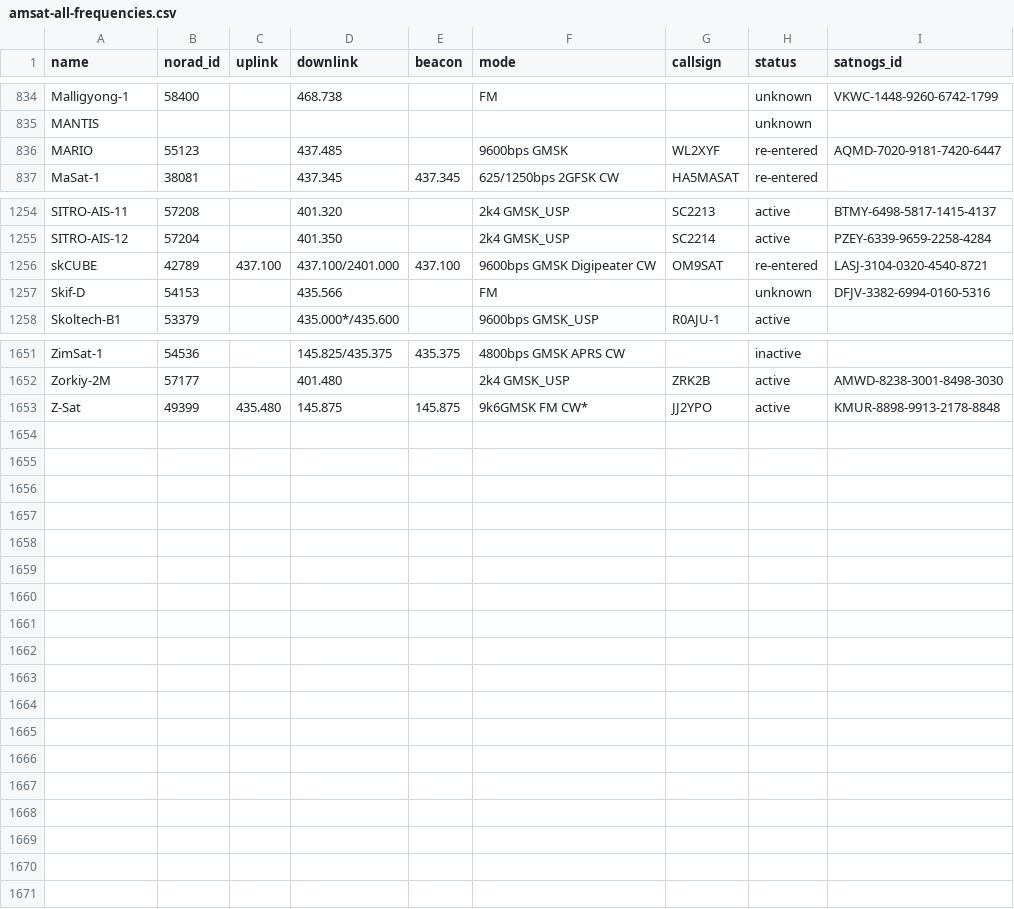
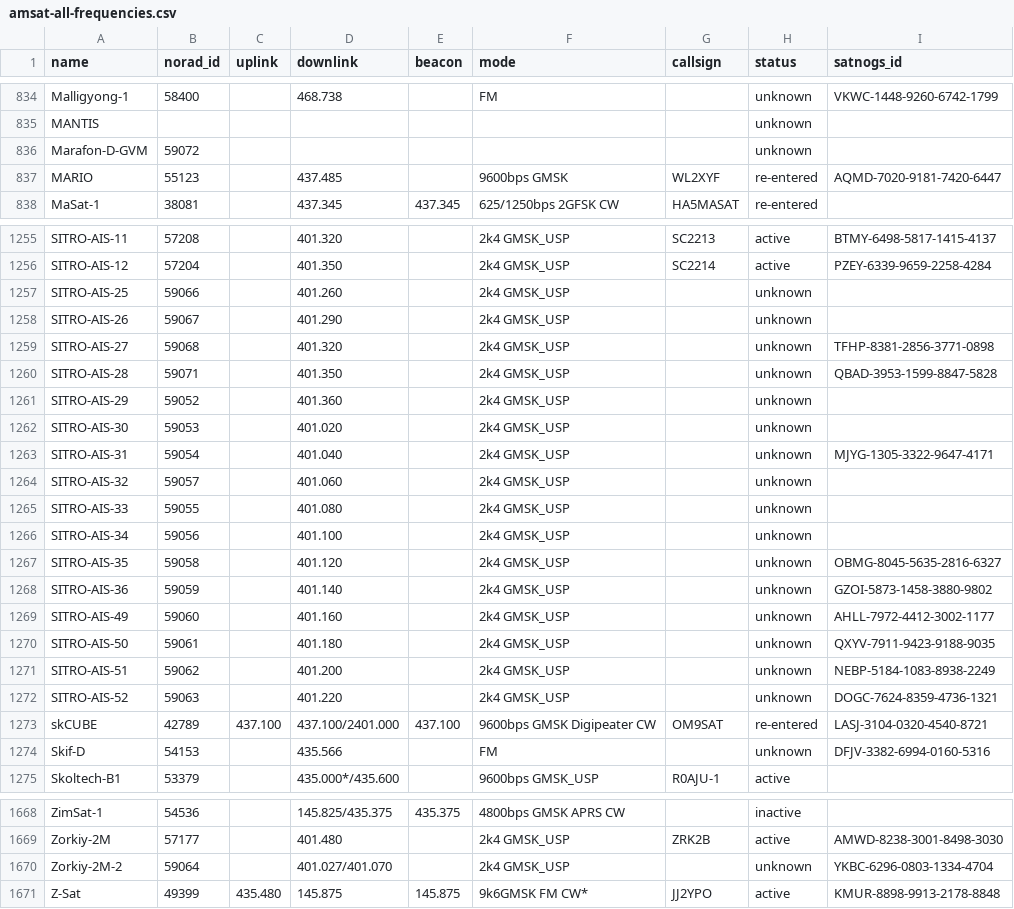
Before and after one commit to Sibizwan5/amateur-satellite-database, a CSV file: data/amsat-all-frequencies.csv, drawn as a sheet; only a part is shown, gaps mark what is left out; the diff names each change by its address in the sheet, - before the commit and + after, or states it on an @@ line.

```diff
--- a/data/amsat-all-frequencies.csv
+++ b/data/amsat-all-frequencies.csv
+row 836: Marafon-D-GVM | 59072 |  |  |  |  |  | unknown
+row 1257: SITRO-AIS-25 | 59066 |  | 401.260 |  | 2k4 GMSK_USP |  | unknown
+row 1258: SITRO-AIS-26 | 59067 |  | 401.290 |  | 2k4 GMSK_USP |  | unknown
+row 1259: SITRO-AIS-27 | 59068 |  | 401.320 |  | 2k4 GMSK_USP |  | unknown | TFHP-8381-2856-3771-0898
+row 1260: SITRO-AIS-28 | 59071 |  | 401.350 |  | 2k4 GMSK_USP |  | unknown | QBAD-3953-1599-8847-5828
+row 1261: SITRO-AIS-29 | 59052 |  | 401.360 |  | 2k4 GMSK_USP |  | unknown
+row 1262: SITRO-AIS-30 | 59053 |  | 401.020 |  | 2k4 GMSK_USP |  | unknown
+row 1263: SITRO-AIS-31 | 59054 |  | 401.040 |  | 2k4 GMSK_USP |  | unknown | MJYG-1305-3322-9647-4171
+row 1264: SITRO-AIS-32 | 59057 |  | 401.060 |  | 2k4 GMSK_USP |  | unknown
+row 1265: SITRO-AIS-33 | 59055 |  | 401.080 |  | 2k4 GMSK_USP |  | unknown
+row 1266: SITRO-AIS-34 | 59056 |  | 401.100 |  | 2k4 GMSK_USP |  | unknown
+row 1267: SITRO-AIS-35 | 59058 |  | 401.120 |  | 2k4 GMSK_USP |  | unknown | OBMG-8045-5635-2816-6327
+row 1268: SITRO-AIS-36 | 59059 |  | 401.140 |  | 2k4 GMSK_USP |  | unknown | GZOI-5873-1458-3880-9802
+row 1269: SITRO-AIS-49 | 59060 |  | 401.160 |  | 2k4 GMSK_USP |  | unknown | AHLL-7972-4412-3002-1177
+row 1270: SITRO-AIS-50 | 59061 |  | 401.180 |  | 2k4 GMSK_USP |  | unknown | QXYV-7911-9423-9188-9035
+row 1271: SITRO-AIS-51 | 59062 |  | 401.200 |  | 2k4 GMSK_USP |  | unknown | NEBP-5184-1083-8938-2249
+row 1272: SITRO-AIS-52 | 59063 |  | 401.220 |  | 2k4 GMSK_USP |  | unknown | DOGC-7624-8359-4736-1321
+row 1670: Zorkiy-2M-2 | 59064 |  | 401.027/401.070 |  | 2k4 GMSK_USP |  | unknown | YKBC-6296-0803-1334-4704
```
Also changed, not shown: 1 other file.
